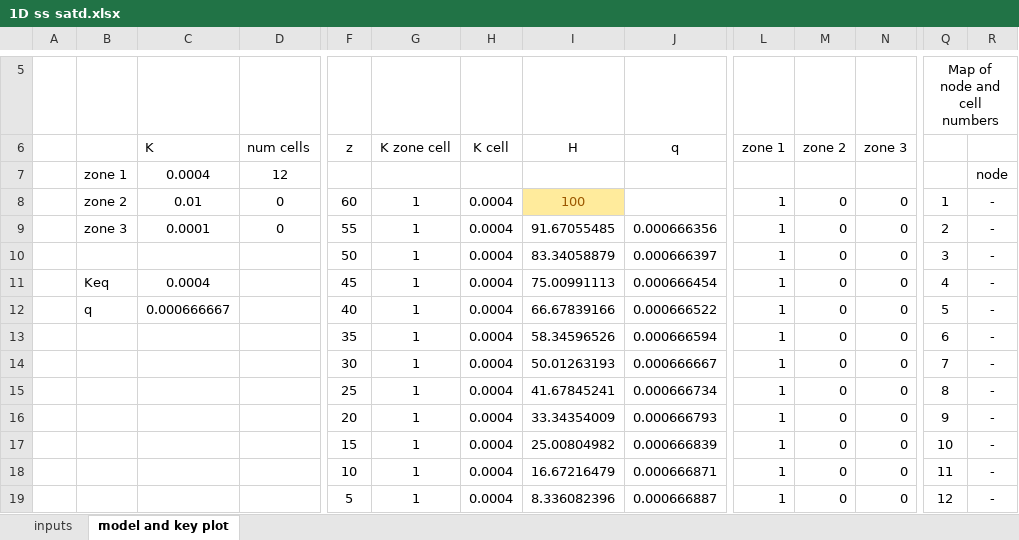
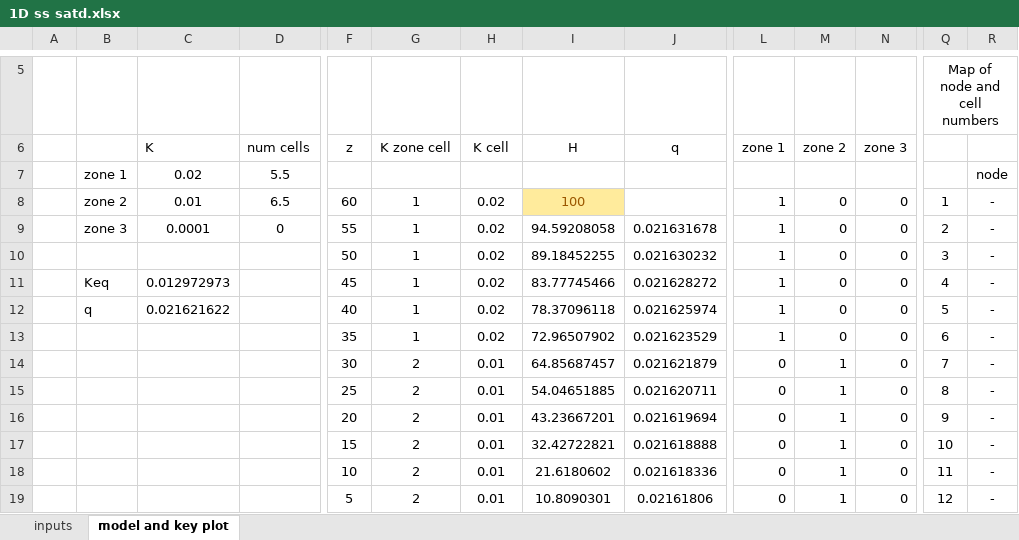
Before and after one commit to GW-modelling-Spring2022/Course-Materials22, an Excel workbook: Assignments/HW1_BoxModel_Excel/Starter_Code/1D ss satd.xlsx, sheet model and key plot, drawn as a sheet; only a part is shown, gaps mark what is left out; values as stored, in another font and other column widths than the file's, no borders; charts and pictures not drawn; removed rows and columns are numbered as before the commit, all else as after; rows hold the shown columns only; the diff covers the shown part only; the diff names each change by its address in the sheet, - before the commit and + after, or states it on an @@ line.

```diff
--- a/Assignments/HW1_BoxModel_Excel/Starter_Code/1D ss satd.xlsx (sheet model and key plot)
+++ b/Assignments/HW1_BoxModel_Excel/Starter_Code/1D ss satd.xlsx (sheet model and key plot)
-C7 (K): 0.0004
+C7 (K): 0.02
-D7 (num cells): 12
+D7 (num cells): 5.5
-D8 (num cells): 0
+D8 (num cells): 6.5
-H8:H13 (K cell): 0.0004
+H8:H13 (K cell): 0.02
-I9 (H): 91.67055485
+I9 (H): 94.59208058
-J9 (q): 0.000666356
+J9 (q): 0.021631678
-I10 (H): 83.34058879
+I10 (H): 89.18452255
-J10 (q): 0.000666397
+J10 (q): 0.021630232
-C11 (K): 0.0004
+C11 (K): 0.012972973
-I11 (H): 75.00991113
+I11 (H): 83.77745466
-J11 (q): 0.000666454
+J11 (q): 0.021628272
-C12 (K): 0.000666667
+C12 (K): 0.021621622
-I12 (H): 66.67839166
+I12 (H): 78.37096118
-J12 (q): 0.000666522
+J12 (q): 0.021625974
-I13 (H): 58.34596526
+I13 (H): 72.96507902
-J13 (q): 0.000666594
+J13 (q): 0.021623529
-row 14:  |  |  |  | 30 | 1 | 0.0004 | 50.01263193 | 0.000666667 | 1 | 0 | 0 | 7 | -
-row 15:  |  |  |  | 25 | 1 | 0.0004 | 41.67845241 | 0.000666734 | 1 | 0 | 0 | 8 | -
-row 16:  |  |  |  | 20 | 1 | 0.0004 | 33.34354009 | 0.000666793 | 1 | 0 | 0 | 9 | -
-row 17:  |  |  |  | 15 | 1 | 0.0004 | 25.00804982 | 0.000666839 | 1 | 0 | 0 | 10 | -
-row 18:  |  |  |  | 10 | 1 | 0.0004 | 16.67216479 | 0.000666871 | 1 | 0 | 0 | 11 | -
-row 19:  |  |  |  | 5 | 1 | 0.0004 | 8.336082396 | 0.000666887 | 1 | 0 | 0 | 12 | -
+row 14:  |  |  |  | 30 | 2 | 0.01 | 64.85687457 | 0.021621879 | 0 | 1 | 0 | 7 | -
+row 15:  |  |  |  | 25 | 2 | 0.01 | 54.04651885 | 0.021620711 | 0 | 1 | 0 | 8 | -
+row 16:  |  |  |  | 20 | 2 | 0.01 | 43.23667201 | 0.021619694 | 0 | 1 | 0 | 9 | -
+row 17:  |  |  |  | 15 | 2 | 0.01 | 32.42722821 | 0.021618888 | 0 | 1 | 0 | 10 | -
+row 18:  |  |  |  | 10 | 2 | 0.01 | 21.6180602 | 0.021618336 | 0 | 1 | 0 | 11 | -
+row 19:  |  |  |  | 5 | 2 | 0.01 | 10.8090301 | 0.02161806 | 0 | 1 | 0 | 12 | -
```
Also changed, not shown: 5 edited cells elsewhere in this sheet, sheet inputs, formulas that keep their value, charts or pictures, 4 other files.
